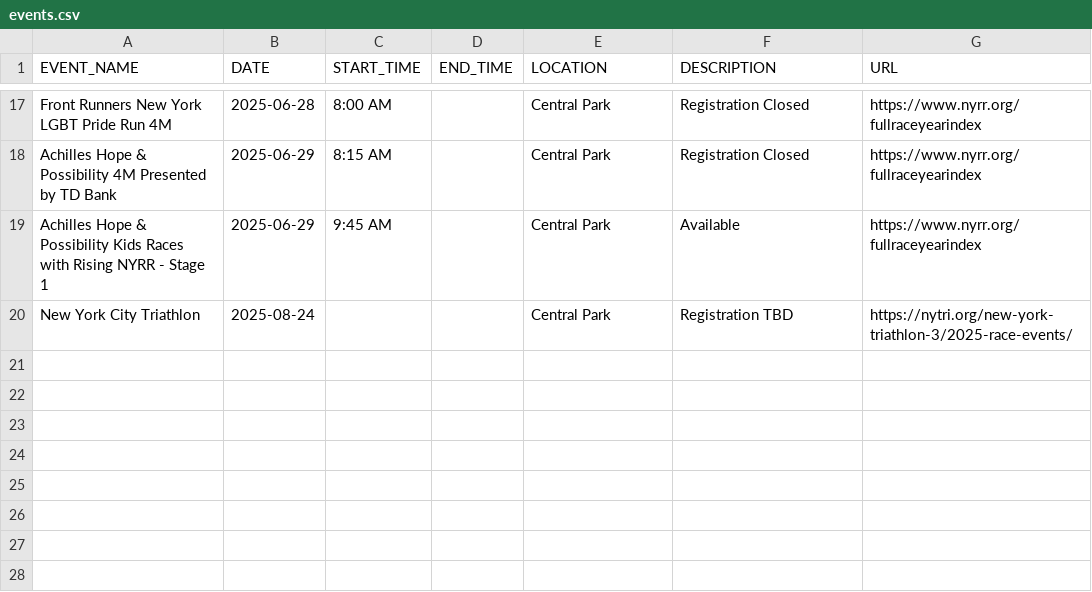
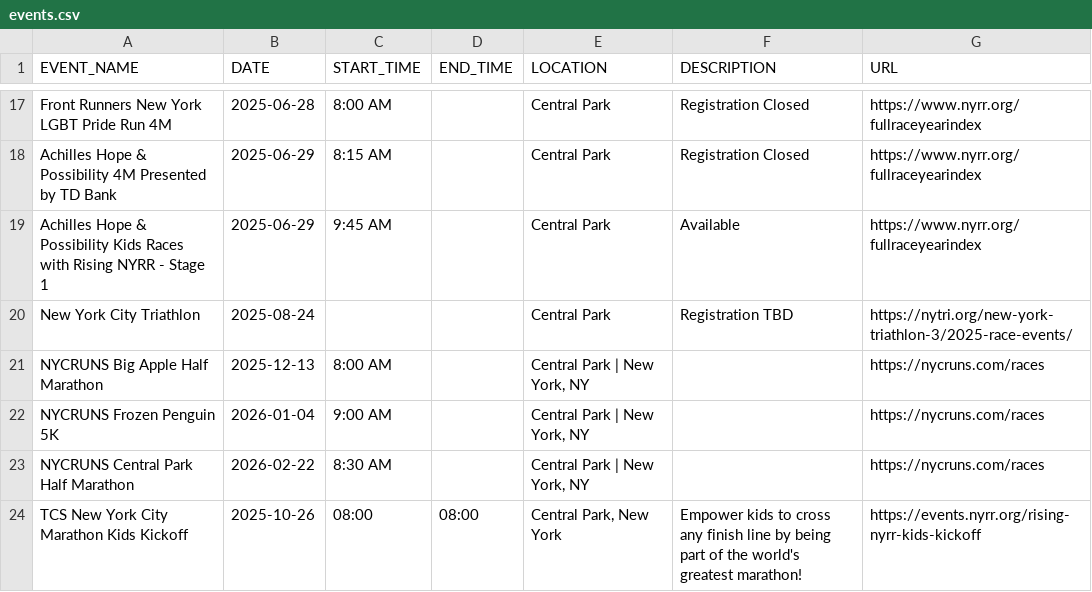
Before and after one commit to minimumviablestack/central-park-run-calendar, a CSV file: data/events.csv, drawn as a sheet; only a part is shown, gaps mark what is left out; the diff names each change by its address in the sheet, - before the commit and + after, or states it on an @@ line.

```diff
--- a/data/events.csv
+++ b/data/events.csv
+row 21: NYCRUNS Big Apple Half Marathon | 2025-12-13 | 8:00 AM |  | Central Park | New York, NY |  | https://nycruns.com/races
+row 22: NYCRUNS Frozen Penguin 5K | 2026-01-04 | 9:00 AM |  | Central Park | New York, NY |  | https://nycruns.com/races
+row 23: NYCRUNS Central Park Half Marathon | 2026-02-22 | 8:30 AM |  | Central Park | New York, NY |  | https://nycruns.com/races
+row 24: TCS New York City Marathon Kids Kickoff | 2025-10-26 | 08:00 | 08:00 | Central Park, New York | Empower kids to cross any finish line by being part of the world's greatest marathon! | https://events.nyrr.org/rising-nyrr-kids-kickoff
```
Also changed, not shown: 1 other file.
